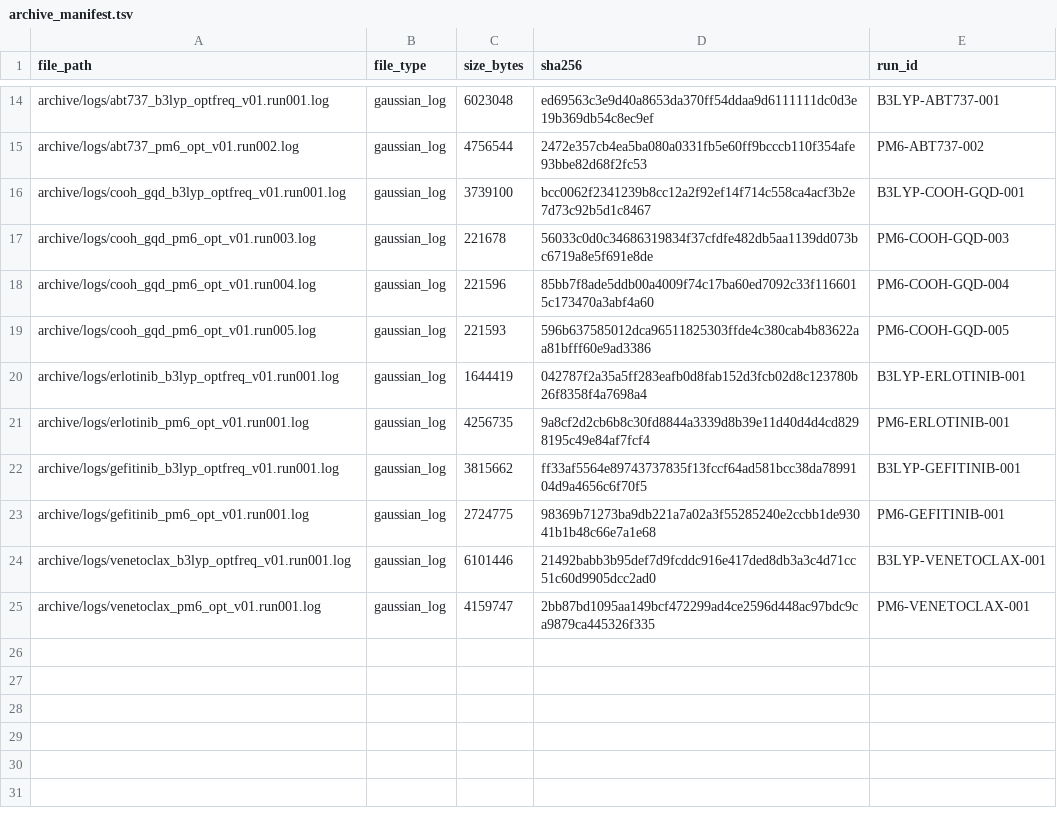
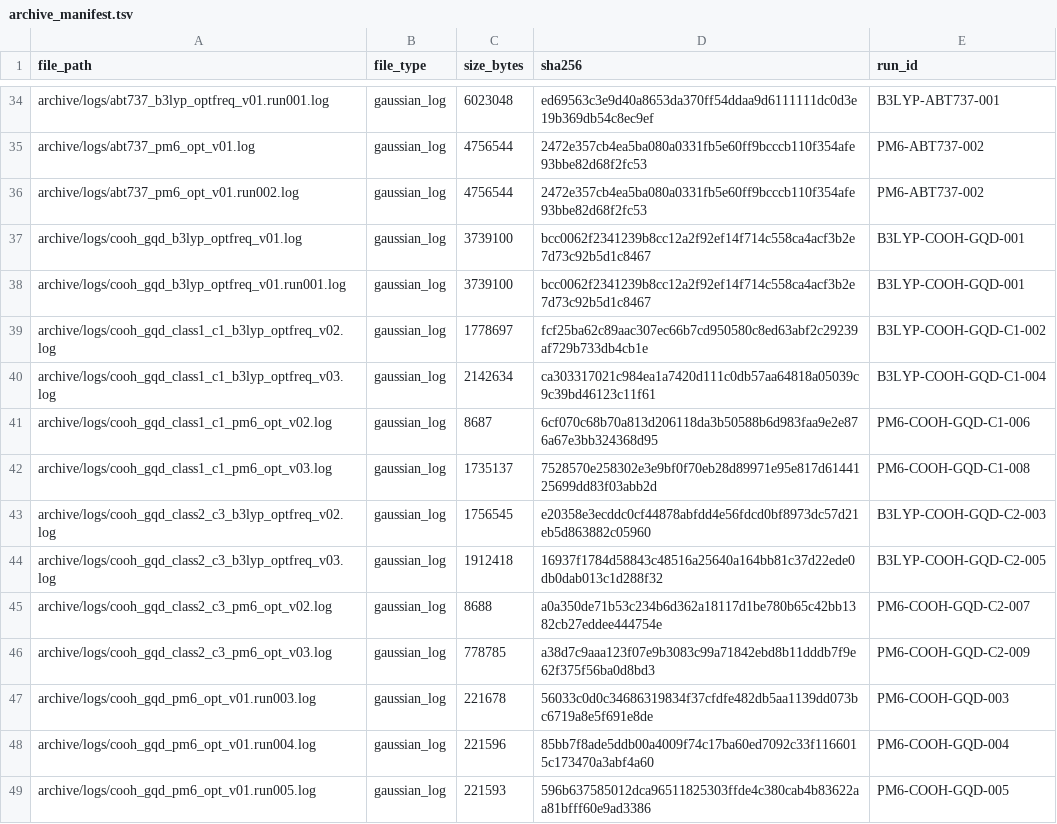
Before and after one commit to shomari-ia/gqd-dissertation, a TSV file: archive_manifest.tsv, drawn as a sheet; only a part is shown, gaps mark what is left out; the shorter side is filled out with more unchanged rows; the diff covers the shown part only; the diff names each change by its address in the sheet, - before the commit and + after, or states it on an @@ line.

Commit message:
Accept corrected COOH-GQD baseline

```diff
--- a/archive_manifest.tsv
+++ b/archive_manifest.tsv
+row 35: archive/logs/abt737_pm6_opt_v01.log | gaussian_log | 4756544 | 2472e357cb4ea5ba080a0331fb5e60ff9bcccb110f354afe93bbe82d68f2fc53 | PM6-ABT737-002
+row 37: archive/logs/cooh_gqd_b3lyp_optfreq_v01.log | gaussian_log | 3739100 | bcc0062f2341239b8cc12a2f92ef14f714c558ca4acf3b2e7d73c92b5d1c8467 | B3LYP-COOH-GQD-001
+row 39: archive/logs/cooh_gqd_class1_c1_b3lyp_optfreq_v02.log | gaussian_log | 1778697 | fcf25ba62c89aac307ec66b7cd950580c8ed63abf2c29239af729b733db4cb1e | B3LYP-COOH-GQD-C1-002
+row 40: archive/logs/cooh_gqd_class1_c1_b3lyp_optfreq_v03.log | gaussian_log | 2142634 | ca303317021c984ea1a7420d111c0db57aa64818a05039c9c39bd46123c11f61 | B3LYP-COOH-GQD-C1-004
+row 41: archive/logs/cooh_gqd_class1_c1_pm6_opt_v02.log | gaussian_log | 8687 | 6cf070c68b70a813d206118da3b50588b6d983faa9e2e876a67e3bb324368d95 | PM6-COOH-GQD-C1-006
+row 42: archive/logs/cooh_gqd_class1_c1_pm6_opt_v03.log | gaussian_log | 1735137 | 7528570e258302e3e9bf0f70eb28d89971e95e817d6144125699dd83f03abb2d | PM6-COOH-GQD-C1-008
+row 43: archive/logs/cooh_gqd_class2_c3_b3lyp_optfreq_v02.log | gaussian_log | 1756545 | e20358e3ecddc0cf44878abfdd4e56fdcd0bf8973dc57d21eb5d863882c05960 | B3LYP-COOH-GQD-C2-003
+row 44: archive/logs/cooh_gqd_class2_c3_b3lyp_optfreq_v03.log | gaussian_log | 1912418 | 16937f1784d58843c48516a25640a164bb81c37d22ede0db0dab013c1d288f32 | B3LYP-COOH-GQD-C2-005
+row 45: archive/logs/cooh_gqd_class2_c3_pm6_opt_v02.log | gaussian_log | 8688 | a0a350de71b53c234b6d362a18117d1be780b65c42bb1382cb27eddee444754e | PM6-COOH-GQD-C2-007
+row 46: archive/logs/cooh_gqd_class2_c3_pm6_opt_v03.log | gaussian_log | 778785 | a38d7c9aaa123f07e9b3083c99a71842ebd8b11dddb7f9e62f375f56ba0d8bd3 | PM6-COOH-GQD-C2-009
```
Also changed, not shown: 26 added rows elsewhere in this file, run_log.tsv, 11 other files.
